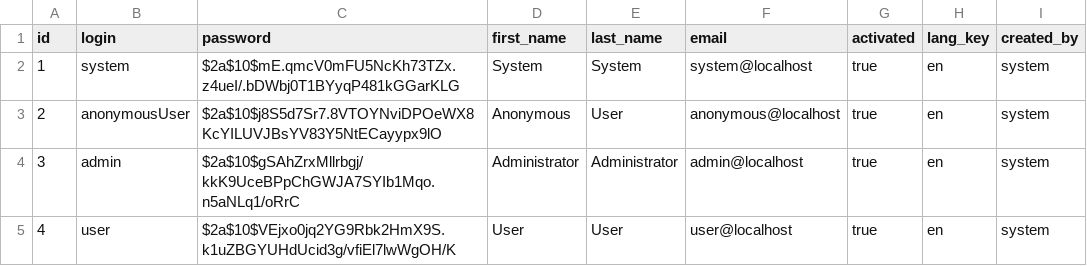
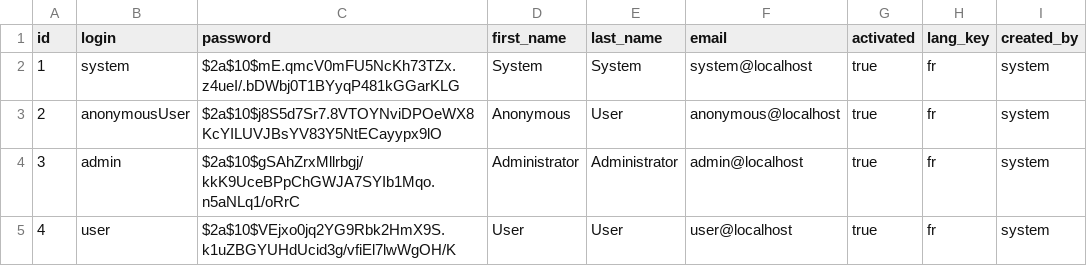
Before and after one commit to kKadoc/videotheque, a CSV file: src/main/resources/config/liquibase/users.csv, drawn as a sheet.

```diff
--- a/src/main/resources/config/liquibase/users.csv
+++ b/src/main/resources/config/liquibase/users.csv
@@ -1,5 +1,5 @@
 id;login;password;first_name;last_name;email;activated;lang_key;created_by
-1;system;$2a$10$mE.qmcV0mFU5NcKh73TZx.z4ueI/.bDWbj0T1BYyqP481kGGarKLG;System;System;system@localhost;true;en;system
-2;anonymousUser;$2a$10$j8S5d7Sr7.8VTOYNviDPOeWX8KcYILUVJBsYV83Y5NtECayypx9lO;Anonymous;User;anonymous@localhost;true;en;system
-3;admin;$2a$10$gSAhZrxMllrbgj/kkK9UceBPpChGWJA7SYIb1Mqo.n5aNLq1/oRrC;Administrator;Administrator;admin@localhost;true;en;system
-4;user;$2a$10$VEjxo0jq2YG9Rbk2HmX9S.k1uZBGYUHdUcid3g/vfiEl7lwWgOH/K;User;User;user@localhost;true;en;system
+1;system;$2a$10$mE.qmcV0mFU5NcKh73TZx.z4ueI/.bDWbj0T1BYyqP481kGGarKLG;System;System;system@localhost;true;fr;system
+2;anonymousUser;$2a$10$j8S5d7Sr7.8VTOYNviDPOeWX8KcYILUVJBsYV83Y5NtECayypx9lO;Anonymous;User;anonymous@localhost;true;fr;system
+3;admin;$2a$10$gSAhZrxMllrbgj/kkK9UceBPpChGWJA7SYIb1Mqo.n5aNLq1/oRrC;Administrator;Administrator;admin@localhost;true;fr;system
+4;user;$2a$10$VEjxo0jq2YG9Rbk2HmX9S.k1uZBGYUHdUcid3g/vfiEl7lwWgOH/K;User;User;user@localhost;true;fr;system
```
Also changed, not shown: 18 other files.
